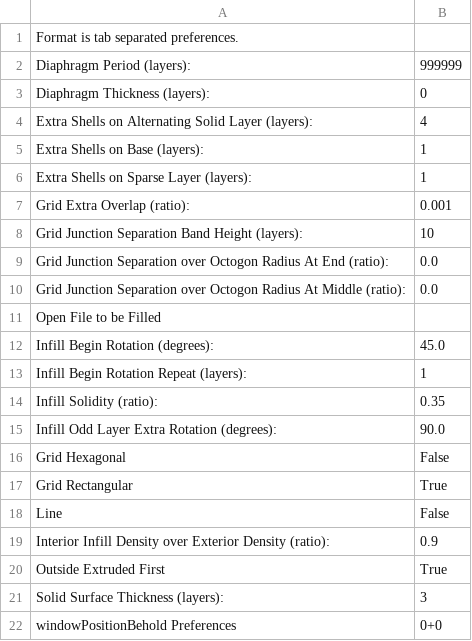
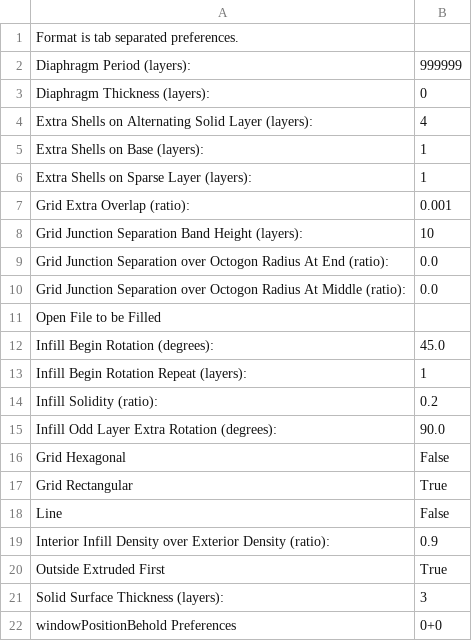
Before and after one commit to martymcguire/skeinforge_settings, a CSV file: fill.csv, drawn as a sheet.

Commit message:
rmcguire @ Jan 9, 2010 4:17:33 PM

```diff
--- a/fill.csv
+++ b/fill.csv
@@ -13,3 +13,3 @@ Infill Begin Rotation (degrees):	45.0
 Infill Begin Rotation Repeat (layers):	1
-Infill Solidity (ratio):	0.35
+Infill Solidity (ratio):	0.2
 Infill Odd Layer Extra Rotation (degrees):	90.0
```
